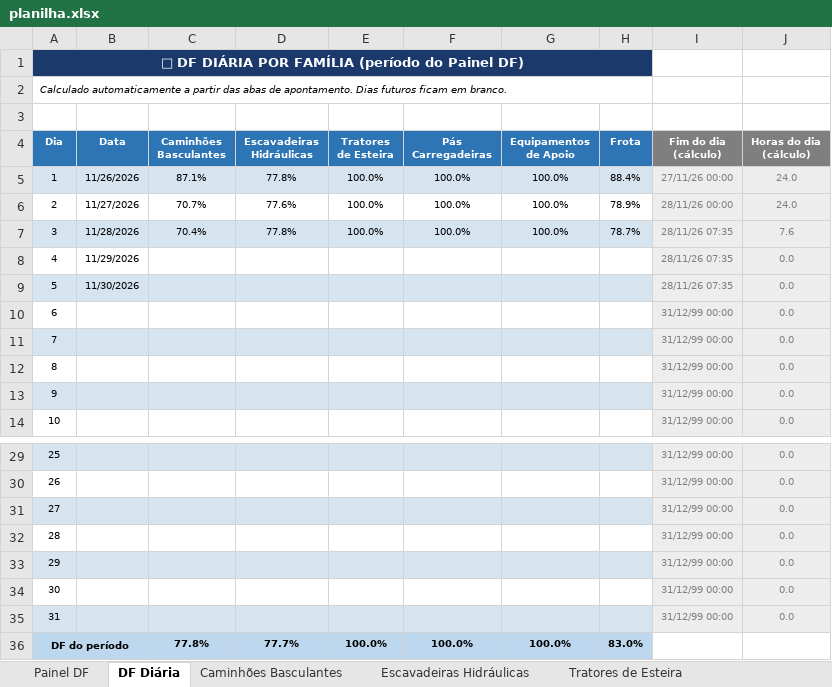
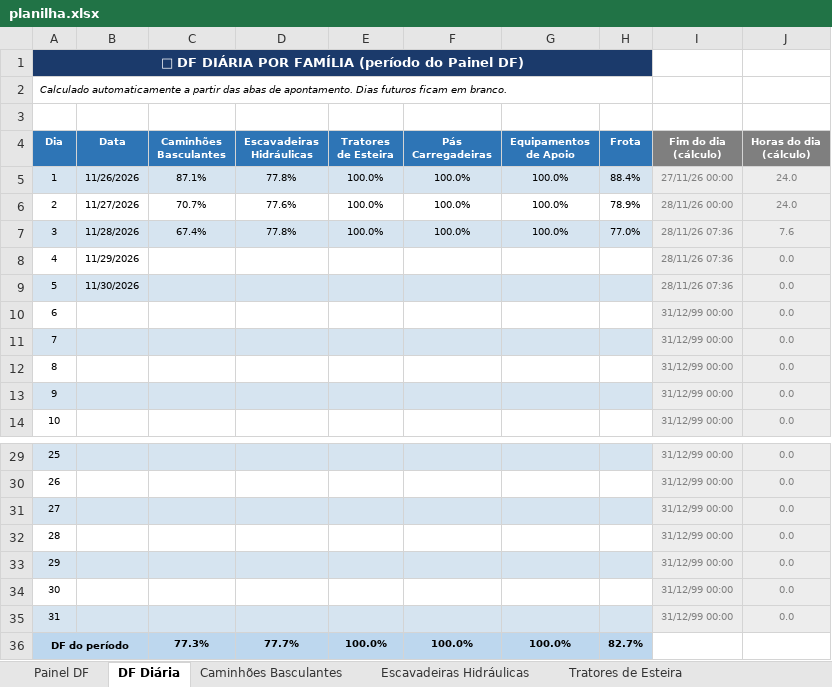
Before and after one commit to Plenz-code/BI-MANUTENCAO, an Excel workbook: planilha.xlsx, sheet DF Diária, drawn as a sheet; only a part is shown, gaps mark what is left out; values as stored, in another font and other column widths than the file's, no borders; conditional formats not drawn; the diff names each change by its address in the sheet, - before the commit and + after, or states it on an @@ line.

```diff
--- a/planilha.xlsx (sheet DF Diária)
+++ b/planilha.xlsx (sheet DF Diária)
-C7 (Caminhões Basculantes): 70.4%
+C7 (Caminhões Basculantes): 67.4%
-H7 (Frota): 78.7%
+H7 (Frota): 77.0%
-I7:I9 (Fim do dia (cálculo)): 28/11/26 07:35
+I7:I9 (Fim do dia (cálculo)): 28/11/26 07:36
-C36 (Caminhões Basculantes): 77.8%
+C36 (Caminhões Basculantes): 77.3%
-H36 (Frota): 83.0%
+H36 (Frota): 82.7%
```
Also changed, not shown: sheet Painel DF, sheet Caminhões Basculantes, sheet Escavadeiras Hidráulicas, charts or pictures.
